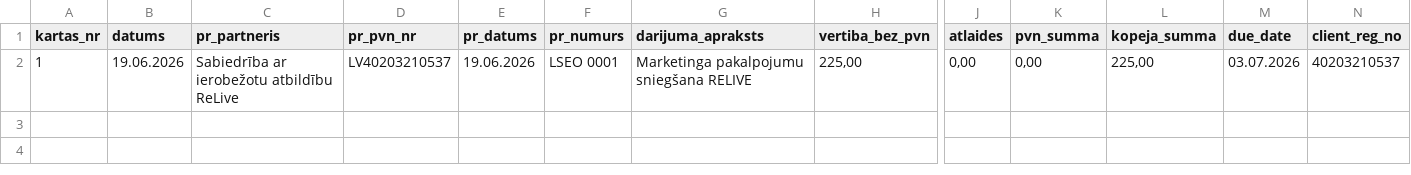
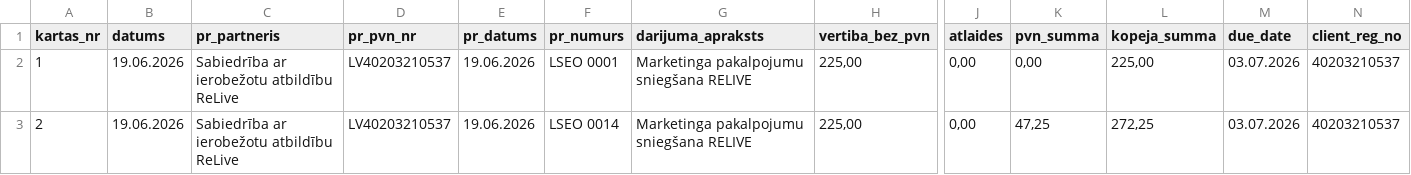
Before and after one commit to Andzhss/LSEO_pavadzimes, a CSV file: LSEO/invoice_history.csv, drawn as a sheet; only a part is shown, gaps mark what is left out; rows hold the shown columns only; the diff names each change by its address in the sheet, - before the commit and + after, or states it on an @@ line.

Commit message:
Pievieno LSEO 0014

```diff
--- a/LSEO/invoice_history.csv
+++ b/LSEO/invoice_history.csv
+row 3: 2 | 19.06.2026 | Sabiedrība ar ierobežotu atbildību ReLive | LV40203210537 | 19.06.2026 | LSEO 0014 | Marketinga pakalpojumu sniegšana RELIVE | 225,00 | 0,00 | 47,25 | 272,25 | 03.07.2026 | 40203210537
```
